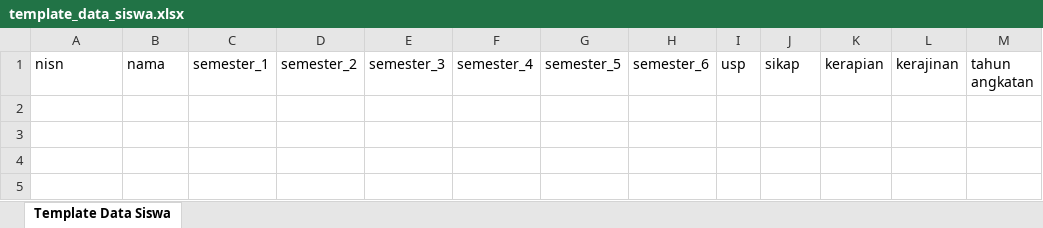
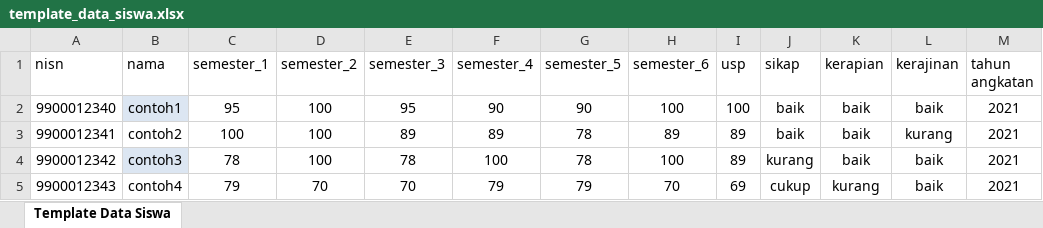
Before and after one commit to cipalipampam/Tugas-akhir, an Excel workbook: public/templates/template_data_siswa.xlsx, sheet Template Data Siswa, drawn as a sheet; values as stored, in another font and other column widths than the file's, no borders; table styles not drawn; the diff names each change by its address in the sheet, - before the commit and + after, or states it on an @@ line.

```diff
--- a/public/templates/template_data_siswa.xlsx (sheet Template Data Siswa)
+++ b/public/templates/template_data_siswa.xlsx (sheet Template Data Siswa)
+row 2: 9900012340 | contoh1 | 95 | 100 | 95 | 90 | 90 | 100 | 100 | baik | baik | baik | 2021
+row 3: 9900012341 | contoh2 | 100 | 100 | 89 | 89 | 78 | 89 | 89 | baik | baik | kurang | 2021
+row 4: 9900012342 | contoh3 | 78 | 100 | 78 | 100 | 78 | 100 | 89 | kurang | baik | baik | 2021
+row 5: 9900012343 | contoh4 | 79 | 70 | 70 | 79 | 79 | 70 | 69 | cukup | kurang | baik | 2021
```
Also changed, not shown: public/templates/template_data_latih.xlsx, 4 other files.
